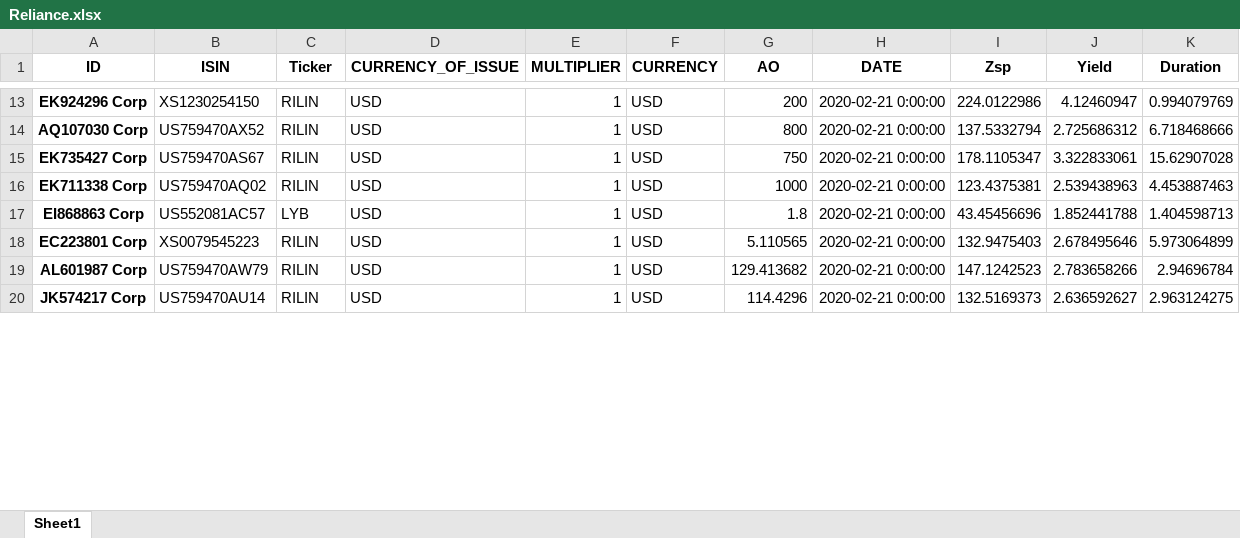
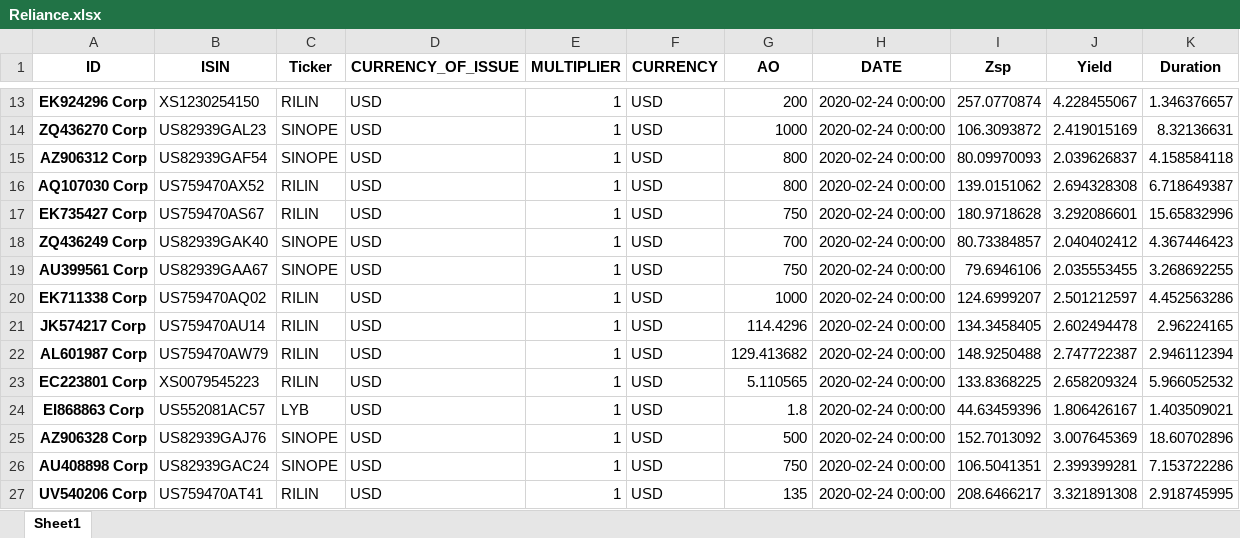
Before and after one commit to debashish373/Datasets, an Excel workbook: Reliance.xlsx, sheet Sheet1, drawn as a sheet; only a part is shown, gaps mark what is left out; values as stored, in another font and other column widths than the file's, no borders; removed rows and columns are numbered as before the commit, all else as after; the diff covers the shown part only; the diff names each change by its address in the sheet, - before the commit and + after, or states it on an @@ line.

Commit message:
Add files via upload

```diff
--- a/Reliance.xlsx (sheet Sheet1)
+++ b/Reliance.xlsx (sheet Sheet1)
-H13 (DATE): 2020-02-21 0:00:00
+H13 (DATE): 2020-02-24 0:00:00
-I13 (Zsp): 224.0122986
+I13 (Zsp): 257.0770874
-J13 (Yield): 4.12460947
+J13 (Yield): 4.228455067
-K13 (Duration): 0.994079769
+K13 (Duration): 1.346376657
+row 14: ZQ436270 Corp | US82939GAL23 | SINOPE | USD | 1 | USD | 1000 | 2020-02-24 0:00:00 | 106.3093872 | 2.419015169 | 8.32136631
+row 15: AZ906312 Corp | US82939GAF54 | SINOPE | USD | 1 | USD | 800 | 2020-02-24 0:00:00 | 80.09970093 | 2.039626837 | 4.158584118
-H16:H17 (DATE): 2020-02-21 0:00:00
+H16:H17 (DATE): 2020-02-24 0:00:00
-I16 (Zsp): 137.5332794
+I16 (Zsp): 139.0151062
-J16 (Yield): 2.725686312
+J16 (Yield): 2.694328308
-K16 (Duration): 6.718468666
+K16 (Duration): 6.718649387
-I17 (Zsp): 178.1105347
+I17 (Zsp): 180.9718628
-J17 (Yield): 3.322833061
+J17 (Yield): 3.292086601
-K17 (Duration): 15.62907028
+K17 (Duration): 15.65832996
+row 18: ZQ436249 Corp | US82939GAK40 | SINOPE | USD | 1 | USD | 700 | 2020-02-24 0:00:00 | 80.73384857 | 2.040402412 | 4.367446423
+row 19: AU399561 Corp | US82939GAA67 | SINOPE | USD | 1 | USD | 750 | 2020-02-24 0:00:00 | 79.6946106 | 2.035553455 | 3.268692255
-H20 (DATE): 2020-02-21 0:00:00
+H20 (DATE): 2020-02-24 0:00:00
-I20 (Zsp): 123.4375381
+I20 (Zsp): 124.6999207
-J20 (Yield): 2.539438963
+J20 (Yield): 2.501212597
-K20 (Duration): 4.453887463
+K20 (Duration): 4.452563286
-row 17: EI868863 Corp | US552081AC57 | LYB | USD | 1 | USD | 1.8 | 2020-02-21 0:00:00 | 43.45456696 | 1.852441788 | 1.404598713
-row 18: EC223801 Corp | XS0079545223 | RILIN | USD | 1 | USD | 5.110565 | 2020-02-21 0:00:00 | 132.9475403 | 2.678495646 | 5.973064899
-row 19: AL601987 Corp | US759470AW79 | RILIN | USD | 1 | USD | 129.413682 | 2020-02-21 0:00:00 | 147.1242523 | 2.783658266 | 2.94696784
-H21 (DATE): 2020-02-21 0:00:00
+H21 (DATE): 2020-02-24 0:00:00
-I21 (Zsp): 132.5169373
+I21 (Zsp): 134.3458405
-J21 (Yield): 2.636592627
+J21 (Yield): 2.602494478
-K21 (Duration): 2.963124275
+K21 (Duration): 2.96224165
+row 22: AL601987 Corp | US759470AW79 | RILIN | USD | 1 | USD | 129.413682 | 2020-02-24 0:00:00 | 148.9250488 | 2.747722387 | 2.946112394
+row 23: EC223801 Corp | XS0079545223 | RILIN | USD | 1 | USD | 5.110565 | 2020-02-24 0:00:00 | 133.8368225 | 2.658209324 | 5.966052532
+row 24: EI868863 Corp | US552081AC57 | LYB | USD | 1 | USD | 1.8 | 2020-02-24 0:00:00 | 44.63459396 | 1.806426167 | 1.403509021
+row 25: AZ906328 Corp | US82939GAJ76 | SINOPE | USD | 1 | USD | 500 | 2020-02-24 0:00:00 | 152.7013092 | 3.007645369 | 18.60702896
+row 26: AU408898 Corp | US82939GAC24 | SINOPE | USD | 1 | USD | 750 | 2020-02-24 0:00:00 | 106.5041351 | 2.399399281 | 7.153722286
+row 27: UV540206 Corp | US759470AT41 | RILIN | USD | 1 | USD | 135 | 2020-02-24 0:00:00 | 208.6466217 | 3.321891308 | 2.918745995
```
Also changed, not shown: 7 added rows, 4 removed rows and 64 edited cells elsewhere in this sheet.
